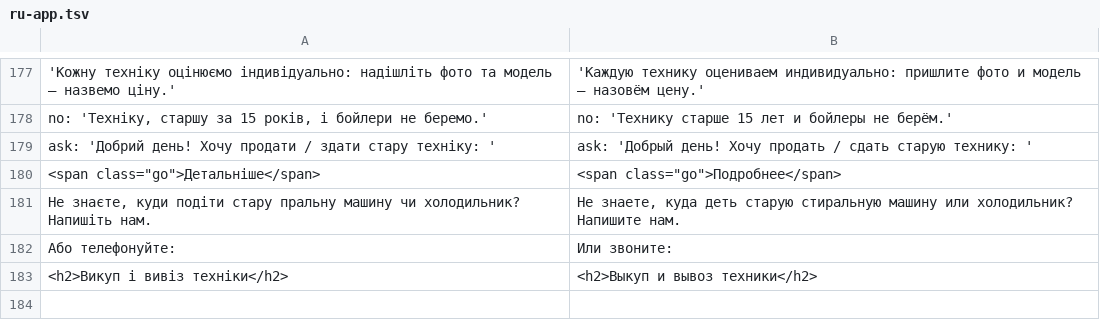
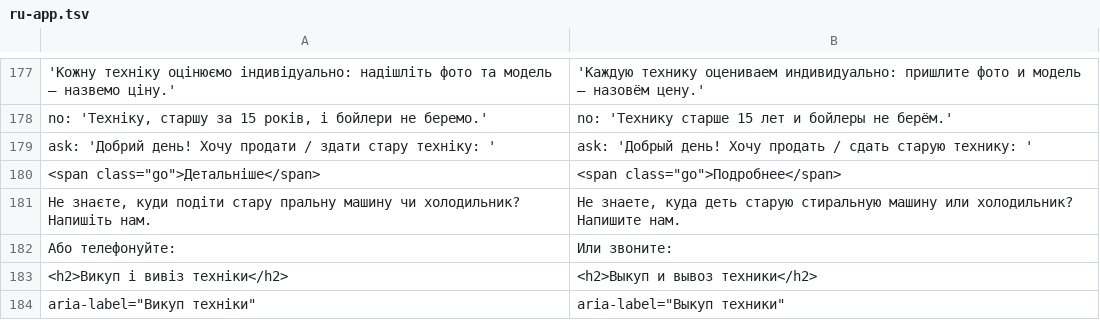
Before and after one commit to defiloft/techika-catalog, a TSV file: scripts/ru-app.tsv, drawn as a sheet; only a part is shown, gaps mark what is left out.

```diff
--- a/scripts/ru-app.tsv
+++ b/scripts/ru-app.tsv
@@ -183 +183,2 @@ ask: 'Добрий день! Хочу продати / здати стару т
 <h2>Викуп і вивіз техніки</h2>	<h2>Выкуп и вывоз техники</h2>
+aria-label="Викуп техніки"	aria-label="Выкуп техники"
```
Also changed, not shown: 1 other file.
